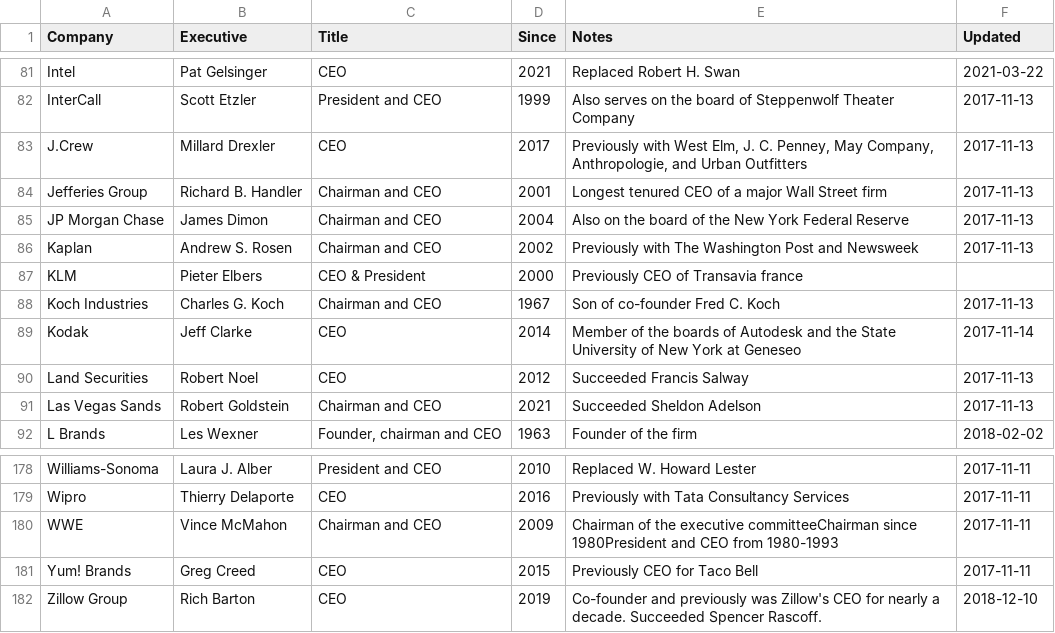
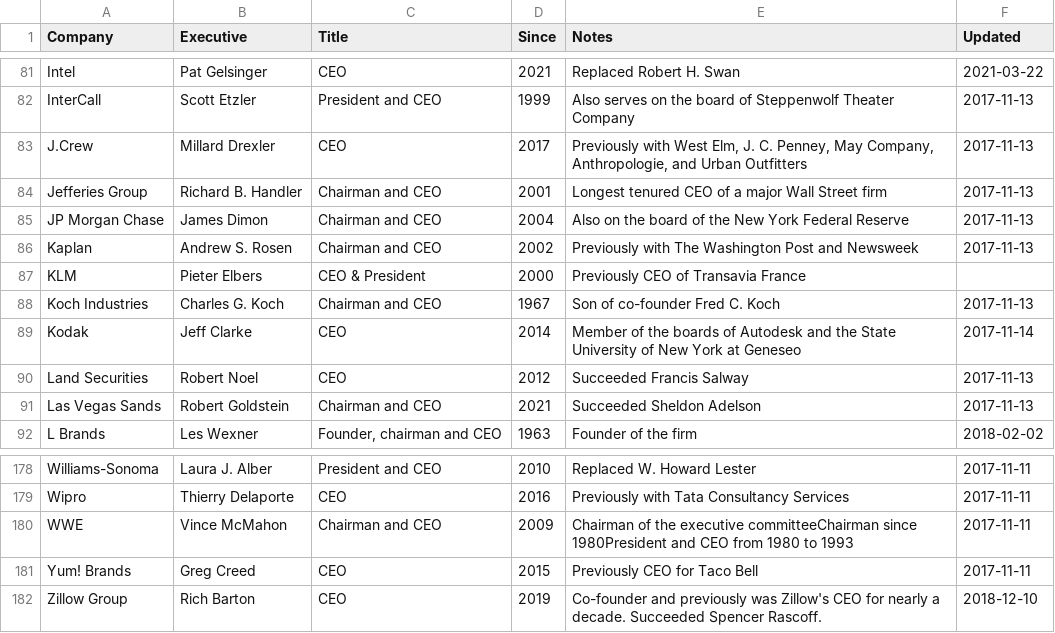
Before and after one commit to dylanroy/ceo-dataset, a CSV file: data.csv, drawn as a sheet; only a part is shown, gaps mark what is left out.

Commit message:
Latest data: Wed Sep 15 18:03:38 UTC 2021

```diff
--- a/data.csv
+++ b/data.csv
@@ -86,3 +86,3 @@ JP Morgan Chase,James Dimon,Chairman and CEO,2004,Also on the board of the New Y
 Kaplan,Andrew S. Rosen,Chairman and CEO,2002,Previously with The Washington Post and Newsweek,2017-11-13
-KLM,Pieter Elbers,CEO & President,2000,Previously CEO of Transavia france,
+KLM,Pieter Elbers,CEO & President,2000,Previously CEO of Transavia France,
 Koch Industries,Charles G. Koch,Chairman and CEO,1967,Son of co-founder Fred C. Koch,2017-11-13
@@ -179,3 +179,3 @@ Williams-Sonoma,Laura J. Alber,President and CEO,2010,Replaced W. Howard Lester,
 Wipro,Thierry Delaporte,CEO,2016,Previously with Tata Consultancy Services,2017-11-11
-WWE,Vince McMahon,Chairman and CEO,2009,Chairman of the executive committeeChairman since 1980President and CEO from 1980-1993,2017-11-11
+WWE,Vince McMahon,Chairman and CEO,2009,Chairman of the executive committeeChairman since 1980President and CEO from 1980 to 1993,2017-11-11
 Yum! Brands,Greg Creed,CEO,2015,Previously CEO for Taco Bell,2017-11-11
```
